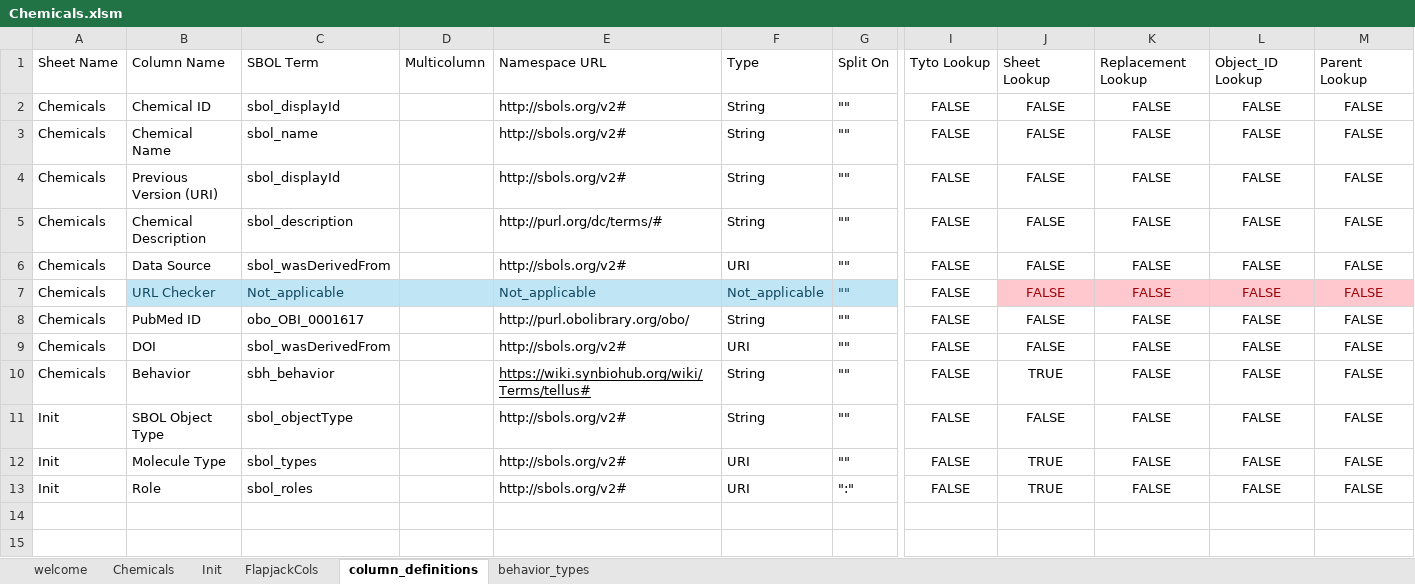
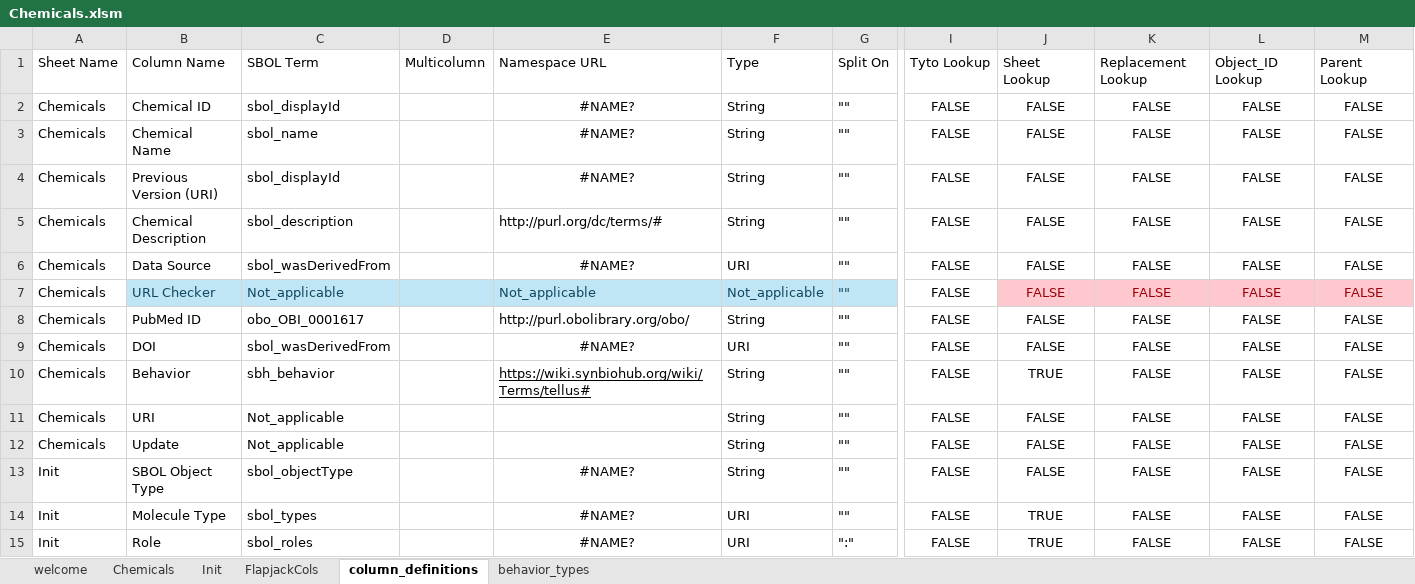
Before and after one commit to MyersResearchGroup/SynBioSuite, an Excel workbook: public/Chemicals.xlsm, sheet column_definitions, drawn as a sheet; only a part is shown, gaps mark what is left out; values as stored, in another font and other column widths than the file's, no borders; conditional formats and table styles not drawn; addresses are those after the commit; rows hold the shown columns only; the diff names each change by its address in the sheet, - before the commit and + after, or states it on an @@ line.

```diff
--- a/public/Chemicals.xlsm (sheet column_definitions)
+++ b/public/Chemicals.xlsm (sheet column_definitions)
-E2:E4: http://sbols.org/v2#
+E2:E4: #NAME?
-E2:E4 alignment: left
+E2:E4 alignment: center
-E6: http://sbols.org/v2#
+E6: #NAME?
-E6 alignment: left
+E6 alignment: center
-E9: http://sbols.org/v2#
+E9: #NAME?
-E9 alignment: left
+E9 alignment: center
+row 11: Chemicals | URI | Not_applicable |  |  | String | "" | FALSE | FALSE | FALSE | FALSE | FALSE
+row 12: Chemicals | Update | Not_applicable |  |  | String | "" | FALSE | FALSE | FALSE | FALSE | FALSE
-E13:E15: http://sbols.org/v2#
+E13:E15: #NAME?
-E13:E15 alignment: left
+E13:E15 alignment: center
```
Also changed, not shown: sheet Chemicals, hidden cells, public/Chassis.xlsm, public/Medias.xlsm, 2 other files.
